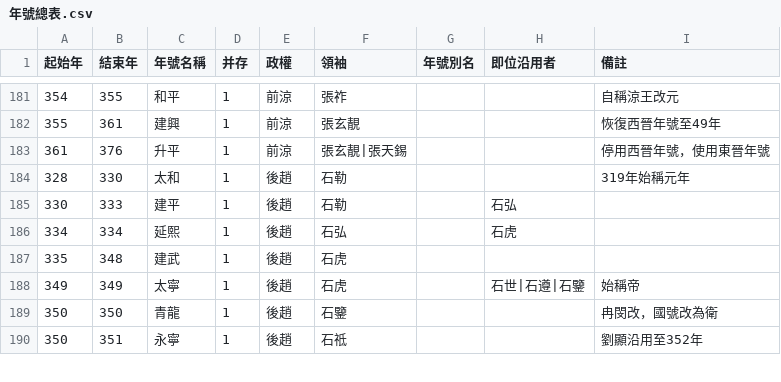
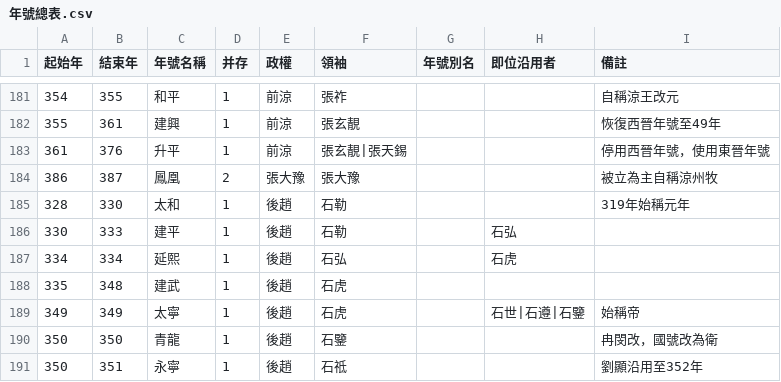
Before and after one commit to gamefang/zizhitongjian, a CSV file: 1_數據表/1.2_政權年代表/年號總表.csv, drawn as a sheet; only a part is shown, gaps mark what is left out.

```diff
--- a/1_數據表/1.2_政權年代表/年號總表.csv
+++ b/1_數據表/1.2_政權年代表/年號總表.csv
@@ -183,2 +183,3 @@
 361,376,升平,1,前涼,張玄靚|張天錫,,,停用西晉年號，使用東晉年號
+386,387,鳳凰,2,張大豫,張大豫,,,被立為主自稱涼州牧
 328,330,太和,1,後趙,石勒,,,319年始稱元年
```
Also changed, not shown: 1_數據表/1.1_通鑑目録/章節表.csv, 2_世系圖表/2.2_并立政權/晉/西燕世系表.csv, 12 other files.
